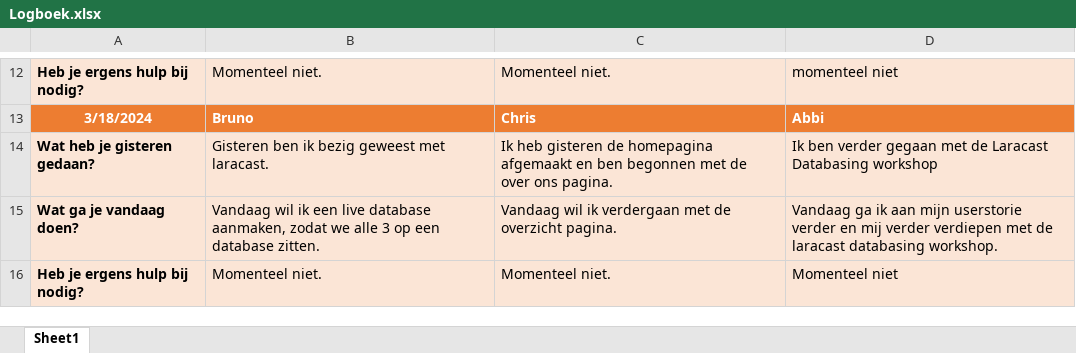
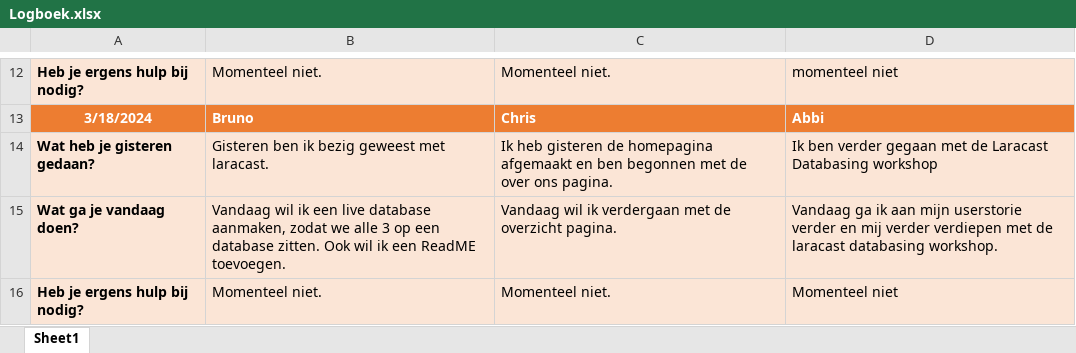
Before and after one commit to horizoncollege/rijschool-abc, an Excel workbook: Logboek/Logboek.xlsx, sheet Sheet1, drawn as a sheet; only a part is shown, gaps mark what is left out; values as stored, in another font and other column widths than the file's, no borders; the diff names each change by its address in the sheet, - before the commit and + after, or states it on an @@ line.

Commit message:
Update logboek Bruno

```diff
--- a/Logboek/Logboek.xlsx (sheet Sheet1)
+++ b/Logboek/Logboek.xlsx (sheet Sheet1)
-B15: …database zitten.
+B15: …database zitten. Ook wil ik een ReadME toevoegen.
```
